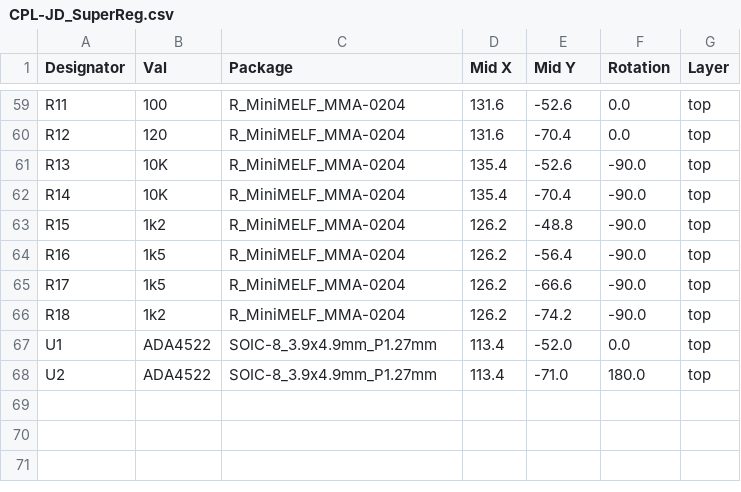
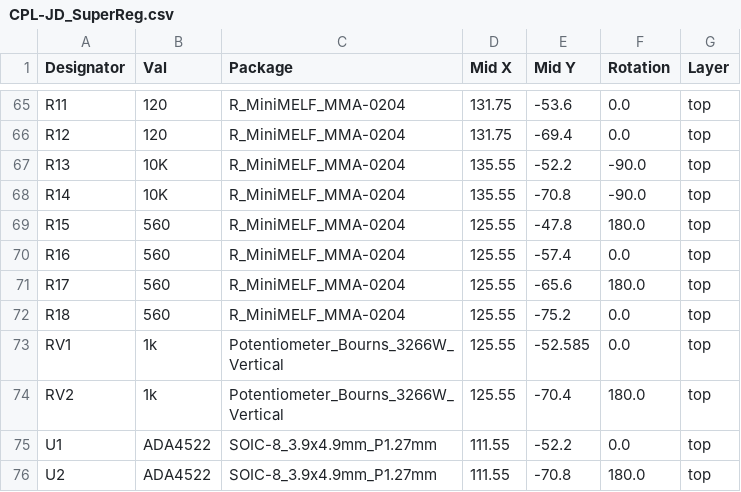
Before and after one commit to Ariamelon/JD_SuperReg, a CSV file: Production/CPL-JD_SuperReg.csv, drawn as a sheet; only a part is shown, gaps mark what is left out; addresses are those after the commit; the diff covers the shown part only; the diff names each change by its address in the sheet, - before the commit and + after, or states it on an @@ line.

```diff
--- a/Production/CPL-JD_SuperReg.csv
+++ b/Production/CPL-JD_SuperReg.csv
-B65 (Val): 100
+B65 (Val): 120
-D65:D66 (Mid X): 131.6
+D65:D66 (Mid X): 131.75
-E65 (Mid Y): -52.6
+E65 (Mid Y): -53.6
-E66 (Mid Y): -70.4
+E66 (Mid Y): -69.4
-D67:D68 (Mid X): 135.4
+D67:D68 (Mid X): 135.55
-E67 (Mid Y): -52.6
+E67 (Mid Y): -52.2
-E68 (Mid Y): -70.4
+E68 (Mid Y): -70.8
-B69 (Val): 1k2
+B69 (Val): 560
-D69:D72 (Mid X): 126.2
+D69:D72 (Mid X): 125.55
-E69 (Mid Y): -48.8
+E69 (Mid Y): -47.8
-F69 (Rotation): -90.0
+F69 (Rotation): 180.0
-B70:B71 (Val): 1k5
+B70:B71 (Val): 560
-E70 (Mid Y): -56.4
+E70 (Mid Y): -57.4
-F70 (Rotation): -90.0
+F70 (Rotation): 0.0
-E71 (Mid Y): -66.6
+E71 (Mid Y): -65.6
-F71 (Rotation): -90.0
+F71 (Rotation): 180.0
-B72 (Val): 1k2
+B72 (Val): 560
-E72 (Mid Y): -74.2
+E72 (Mid Y): -75.2
-F72 (Rotation): -90.0
+F72 (Rotation): 0.0
+row 73: RV1 | 1k | Potentiometer_Bourns_3266W_Vertical | 125.55 | -52.585 | 0.0 | top
+row 74: RV2 | 1k | Potentiometer_Bourns_3266W_Vertical | 125.55 | -70.4 | 180.0 | top
-D75:D76 (Mid X): 113.4
+D75:D76 (Mid X): 111.55
-E75 (Mid Y): -52.0
+E75 (Mid Y): -52.2
-E76 (Mid Y): -71.0
+E76 (Mid Y): -70.8
```
Also changed, not shown: 6 added rows and 67 edited cells elsewhere in this file, Production/BOM-JD_SuperReg.csv, 12 other files.
